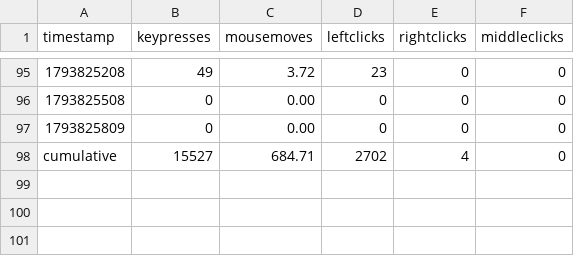
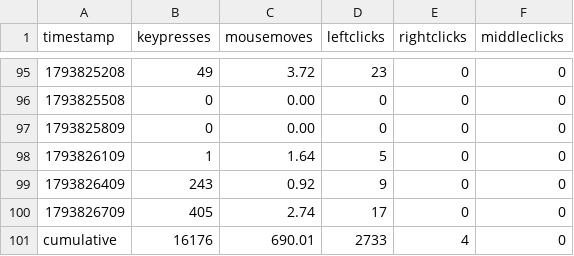
Before and after one commit to bilals12/see, a CSV file: past_24_hours_data.csv, drawn as a sheet; only a part is shown, gaps mark what is left out.

```diff
--- a/past_24_hours_data.csv
+++ b/past_24_hours_data.csv
@@ -97,2 +97,5 @@ timestamp,keypresses,mousemoves,leftclicks,rightclicks,middleclicks
 1793825809,0,0.00,0,0,0
-cumulative,15527,684.71,2702,4,0
+1793826109,1,1.64,5,0,0
+1793826409,243,0.92,9,0,0
+1793826709,405,2.74,17,0,0
+cumulative,16176,690.01,2733,4,0
```
Also changed, not shown: 1 other file.
